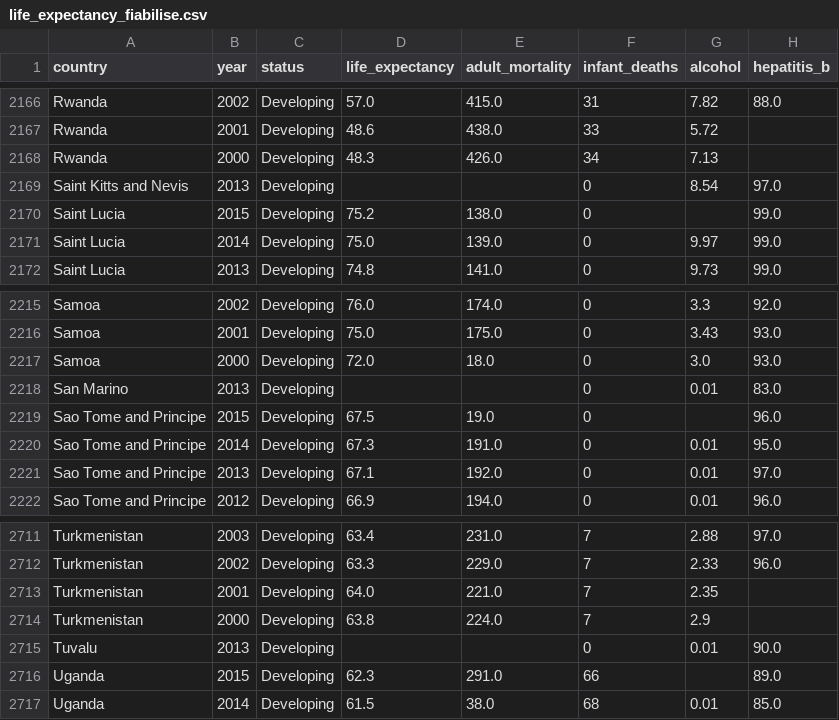
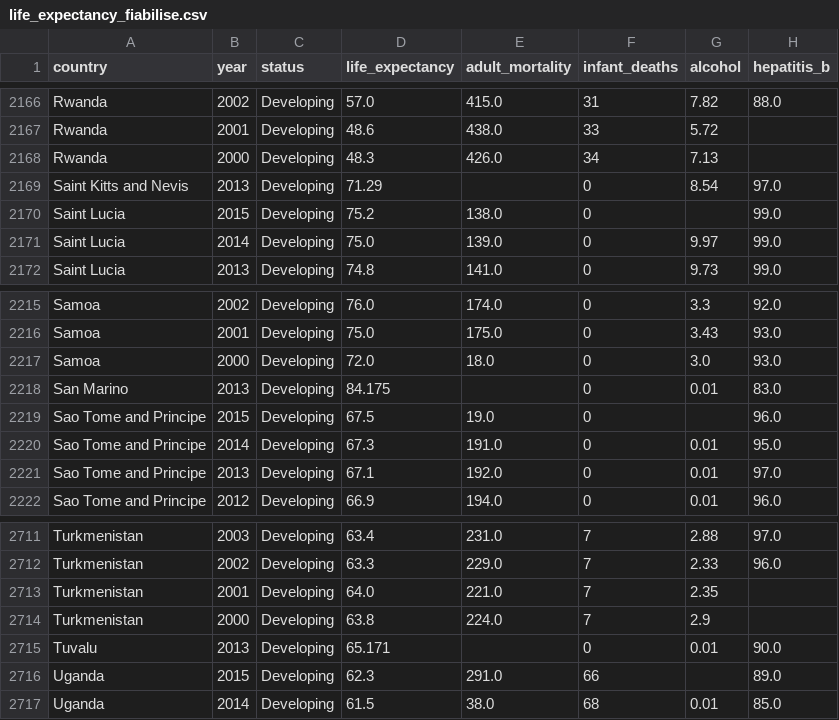
Before and after one commit to ikpovenon/life-expectancy, a CSV file: data/processed/life_expectancy_fiabilise.csv, drawn as a sheet; only a part is shown, gaps mark what is left out; the diff covers the shown part only; the diff names each change by its address in the sheet, - before the commit and + after, or states it on an @@ line.

```diff
--- a/data/processed/life_expectancy_fiabilise.csv
+++ b/data/processed/life_expectancy_fiabilise.csv
-D2169 (life_expectancy): (empty)
+D2169 (life_expectancy): 71.29
-D2218 (life_expectancy): (empty)
+D2218 (life_expectancy): 84.175
-D2715 (life_expectancy): (empty)
+D2715 (life_expectancy): 65.171
```
Also changed, not shown: 5 edited cells elsewhere in this file, 4 other files.
